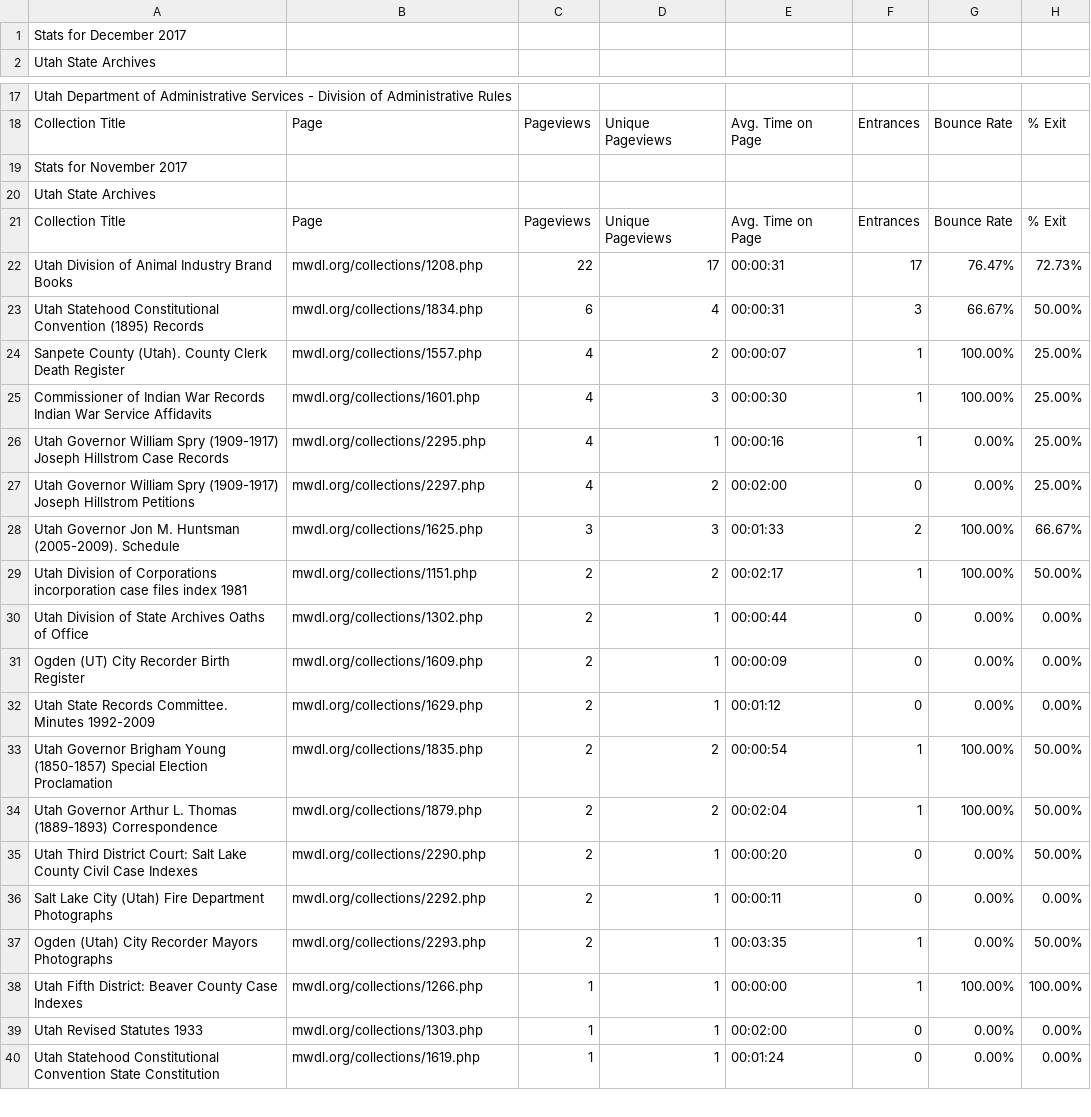
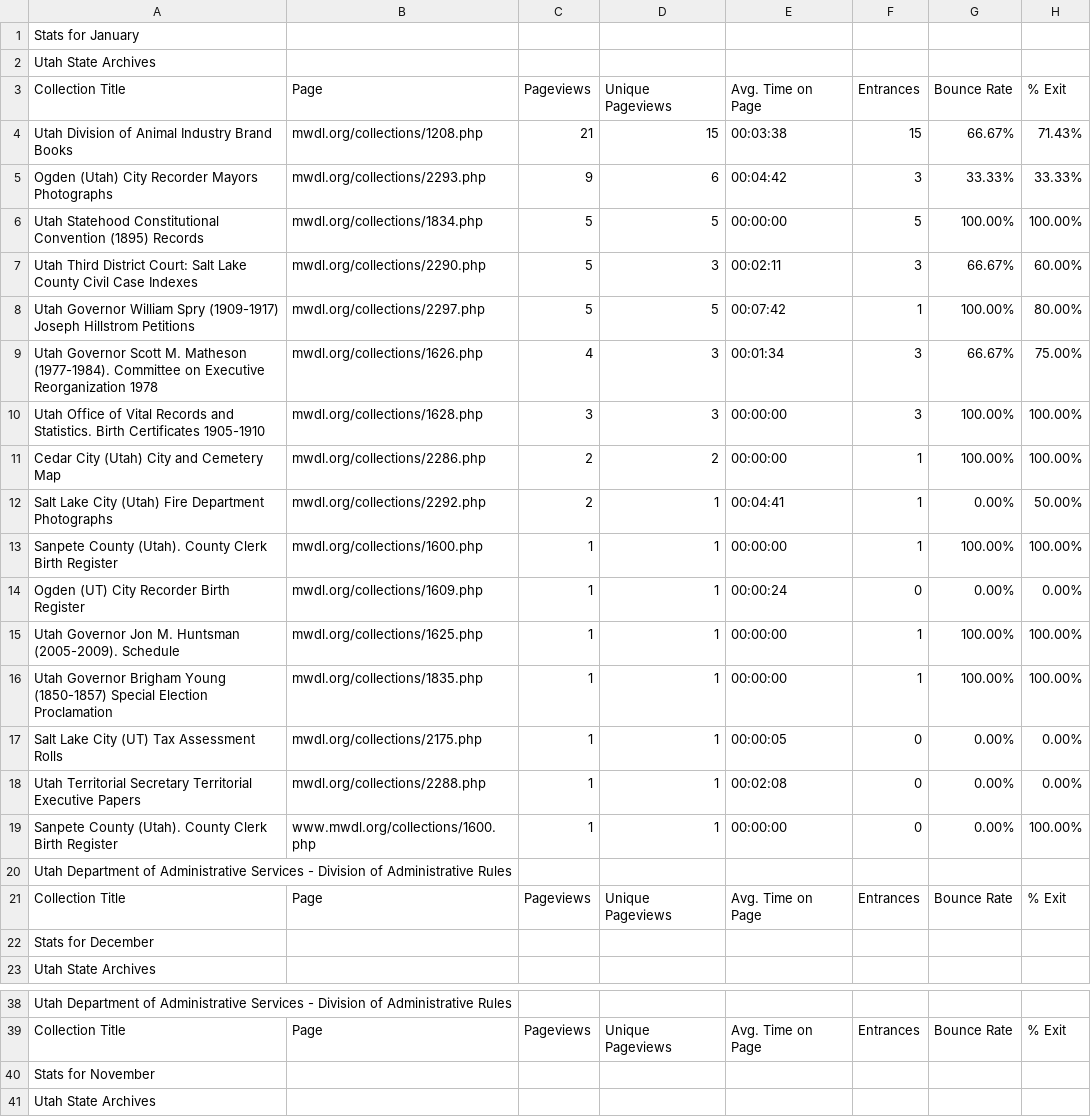
Before and after one commit to JonWiggins/MWDL, a CSV file: GeneratedAnalytics/Utah State Archives Analytics.csv, drawn as a sheet; only a part is shown, gaps mark what is left out; the shorter side is filled out with more unchanged rows; the diff covers the shown part only.

```diff
--- a/GeneratedAnalytics/Utah State Archives Analytics.csv
+++ b/GeneratedAnalytics/Utah State Archives Analytics.csv
@@ -1,2 +1,23 @@
-Stats for December 2017
+Stats for January
+Utah State Archives
+Collection Title,Page,Pageviews,Unique Pageviews,Avg. Time on Page,Entrances,Bounce Rate,% Exit
+Utah Division of Animal Industry Brand Books,mwdl.org/collections/1208.php,21,15,00:03:38,15,66.67%,71.43%
+Ogden (Utah) City Recorder Mayors Photographs,mwdl.org/collections/2293.php,9,6,00:04:42,3,33.33%,33.33%
+Utah Statehood Constitutional Convention (1895) Records,mwdl.org/collections/1834.php,5,5,00:00:00,5,100.00%,100.00%
+Utah Third District Court: Salt Lake County Civil Case Indexes,mwdl.org/collections/2290.php,5,3,00:02:11,3,66.67%,60.00%
+Utah Governor William Spry (1909-1917) Joseph Hillstrom Petitions,mwdl.org/collections/2297.php,5,5,00:07:42,1,100.00%,80.00%
+Utah Governor Scott M. Matheson (1977-1984). Committee on Executive Reorganization  1978,mwdl.org/collections/1626.php,4,3,00:01:34,3,66.67%,75.00%
+Utah Office of Vital Records and Statistics. Birth Certificates  1905-1910,mwdl.org/collections/1628.php,3,3,00:00:00,3,100.00%,100.00%
+Cedar City (Utah) City and Cemetery Map,mwdl.org/collections/2286.php,2,2,00:00:00,1,100.00%,100.00%
+Salt Lake City (Utah) Fire Department Photographs,mwdl.org/collections/2292.php,2,1,00:04:41,1,0.00%,50.00%
+Sanpete County (Utah). County Clerk Birth Register,mwdl.org/collections/1600.php,1,1,00:00:00,1,100.00%,100.00%
+Ogden (UT) City Recorder Birth Register,mwdl.org/collections/1609.php,1,1,00:00:24,0,0.00%,0.00%
+Utah Governor Jon M. Huntsman (2005-2009). Schedule,mwdl.org/collections/1625.php,1,1,00:00:00,1,100.00%,100.00%
+Utah Governor Brigham Young (1850-1857) Special Election Proclamation,mwdl.org/collections/1835.php,1,1,00:00:00,1,100.00%,100.00%
+Salt Lake City (UT) Tax Assessment Rolls,mwdl.org/collections/2175.php,1,1,00:00:05,0,0.00%,0.00%
+Utah Territorial Secretary Territorial Executive Papers,mwdl.org/collections/2288.php,1,1,00:02:08,0,0.00%,0.00%
+Sanpete County (Utah). County Clerk Birth Register,www.mwdl.org/collections/1600.php,1,1,00:00:00,0,0.00%,100.00%
+Utah Department of Administrative Services - Division of Administrative Rules
+Collection Title,Page,Pageviews,Unique Pageviews,Avg. Time on Page,Entrances,Bounce Rate,% Exit
+Stats for December
 Utah State Archives
@@ -18,3 +39,3 @@ Utah Department of Administrative Services - Division of Administrative Rules
 Collection Title,Page,Pageviews,Unique Pageviews,Avg. Time on Page,Entrances,Bounce Rate,% Exit
-Stats for November 2017
+Stats for November
 Utah State Archives
```
Also changed, not shown: 6 edited cells elsewhere in this file, GeneratedAnalytics/Brigham Young University Analytics.csv, GeneratedAnalytics/Southern Utah University Analytics.csv, 23 other files.
